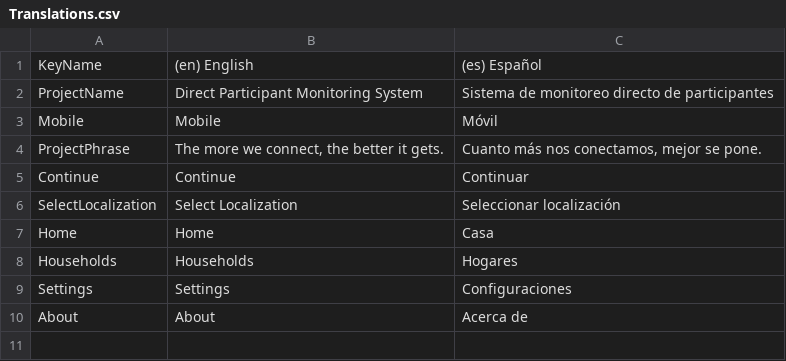
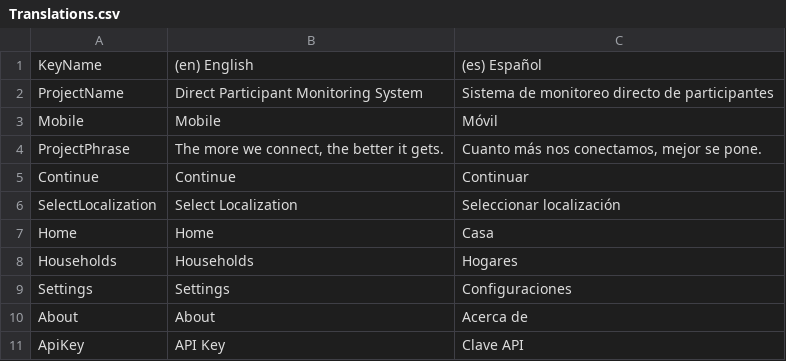
Before and after one commit to USDepartmentofLabor/Mobile-Child-Labor-Participant-Monitoring-Application, a CSV file: Translations.csv, drawn as a sheet; the diff names each change by its address in the sheet, - before the commit and + after, or states it on an @@ line.

```diff
--- a/Translations.csv
+++ b/Translations.csv
+row 11: ApiKey | API Key | Clave API
```
Also changed, not shown: 4 other files.
